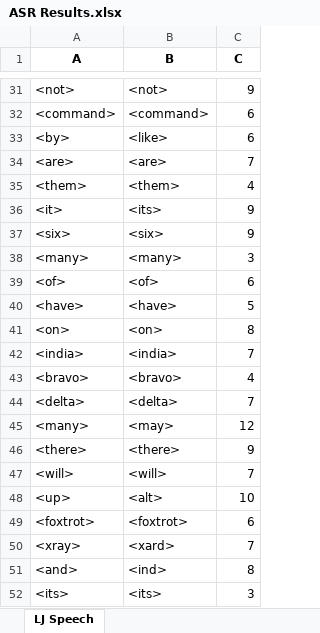
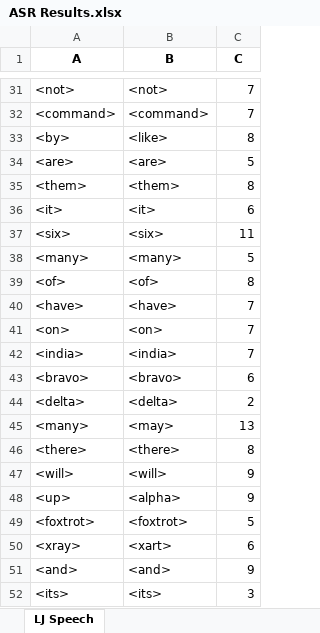
Before and after one commit to dshah1901/P4P-Transformer-ASR-for-Dysarthric-Spech, an Excel workbook: ASR Results.xlsx, sheet LJ Speech, drawn as a sheet; only a part is shown, gaps mark what is left out; values as stored, in another font and other column widths than the file's, no borders; the diff covers the shown part only; the diff names each change by its address in the sheet, - before the commit and + after, or states it on an @@ line.

```diff
--- a/ASR Results.xlsx (sheet LJ Speech)
+++ b/ASR Results.xlsx (sheet LJ Speech)
-C31 (C): 9
+C31 (C): 7
-C32 (C): 6
+C32 (C): 7
-C33 (C): 6
+C33 (C): 8
-C34 (C): 7
+C34 (C): 5
-C35 (C): 4
+C35 (C): 8
-B36 (B): <its>
+B36 (B): <it>
-C36 (C): 9
+C36 (C): 6
-C37 (C): 9
+C37 (C): 11
-C38 (C): 3
+C38 (C): 5
-C39 (C): 6
+C39 (C): 8
-C40 (C): 5
+C40 (C): 7
-C41 (C): 8
+C41 (C): 7
-C43 (C): 4
+C43 (C): 6
-C44 (C): 7
+C44 (C): 2
-C45 (C): 12
+C45 (C): 13
-C46 (C): 9
+C46 (C): 8
-C47 (C): 7
+C47 (C): 9
-B48 (B): <alt>
+B48 (B): <alpha>
-C48 (C): 10
+C48 (C): 9
-C49 (C): 6
+C49 (C): 5
-B50 (B): <xard>
+B50 (B): <xart>
-C50 (C): 7
+C50 (C): 6
-B51 (B): <ind>
+B51 (B): <and>
-C51 (C): 8
+C51 (C): 9
```
Also changed, not shown: 27 edited cells elsewhere in this sheet, Epoch Accuracy.xlsx, LJ+UA Experiments.xlsx, 2 other files.
